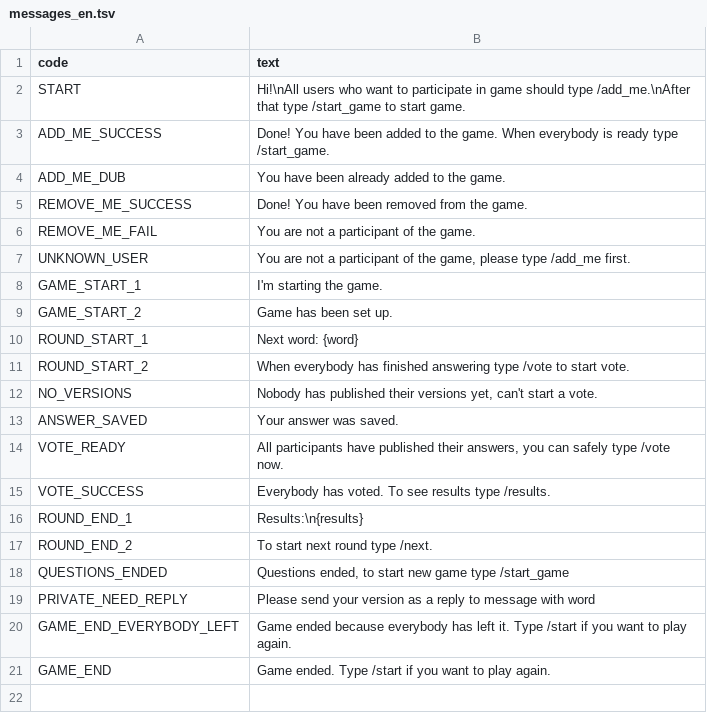
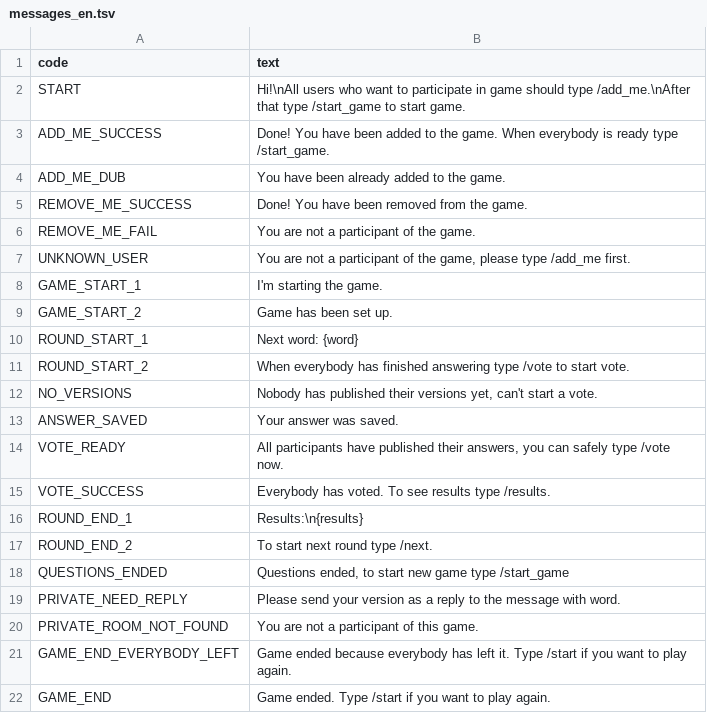
Before and after one commit to MrTsepa/zavalinka-game-bot, a TSV file: assets/messages_en.tsv, drawn as a sheet.

Commit message:
check user is a participant of the game in private (#19)

```diff
--- a/assets/messages_en.tsv
+++ b/assets/messages_en.tsv
@@ -18,3 +18,4 @@ ROUND_END_2	To start next round type /next.
 QUESTIONS_ENDED	Questions ended, to start new game type /start_game
-PRIVATE_NEED_REPLY	Please send your version as a reply to message with word
+PRIVATE_NEED_REPLY	Please send your version as a reply to the message with word.
+PRIVATE_ROOM_NOT_FOUND	You are not a participant of this game.
 GAME_END_EVERYBODY_LEFT	Game ended because everybody has left it. Type /start if you want to play again.
```
Also changed, not shown: 5 other files.
